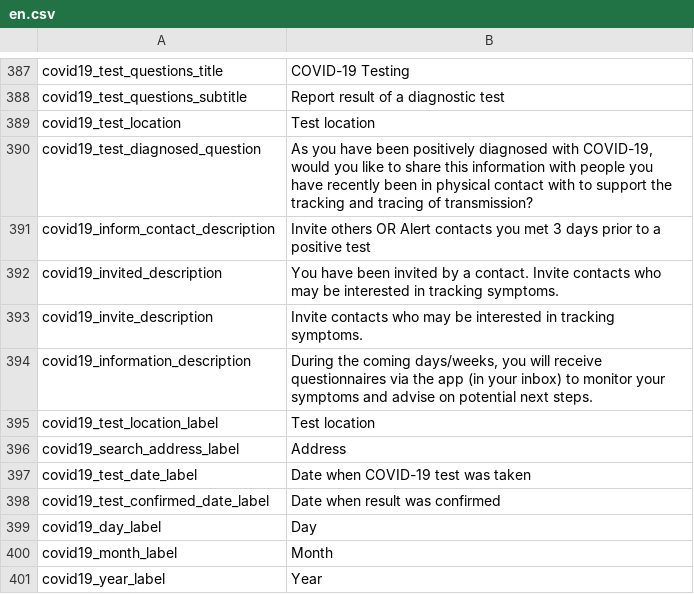
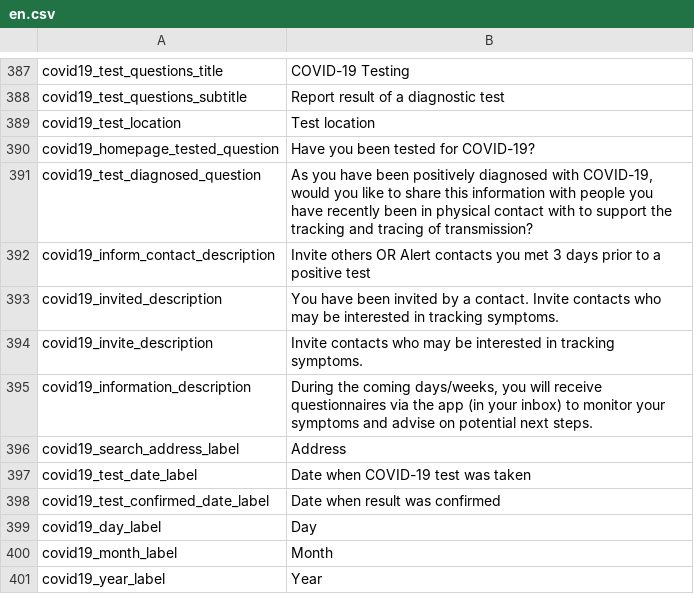
Before and after one commit to CentivaHealth/centiva-translations, a CSV file: en.csv, drawn as a sheet; only a part is shown, gaps mark what is left out.

Commit message:
[feature-covid19-update-translation] Update questionaire header title

```diff
--- a/en.csv
+++ b/en.csv
@@ -389,2 +389,3 @@ covid19_test_questions_subtitle, "Report result of a diagnostic test"
 covid19_test_location,"Test location"
+covid19_homepage_tested_question,"Have you been tested for COVID-19?"
 covid19_test_diagnosed_question,"As you have been positively diagnosed with COVID-19, would you like to share this information with people you have recently been in physical contact with to support the tracking and tracing of transmission?"
@@ -394,3 +395,2 @@ covid19_invite_description,"Invite contacts who may be interested in tracking sy
 covid19_information_description,"During the coming days/weeks, you will receive questionnaires via the app (in your inbox) to monitor your symptoms and advise on potential next steps."
-covid19_test_location_label,"Test location"
 covid19_search_address_label,"Address"
```
